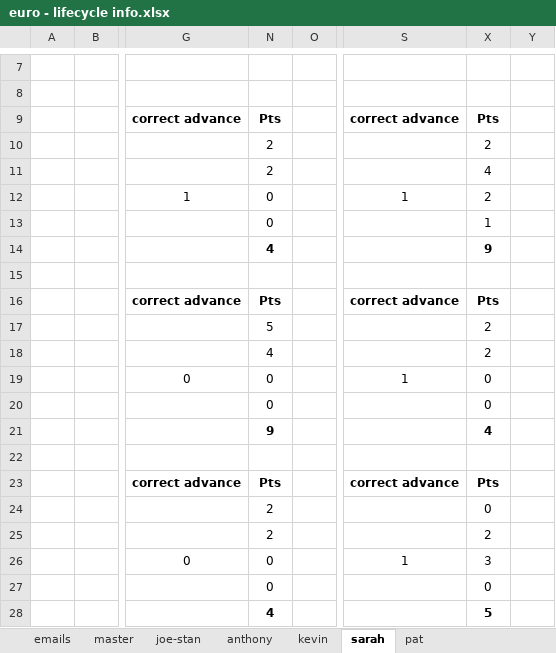
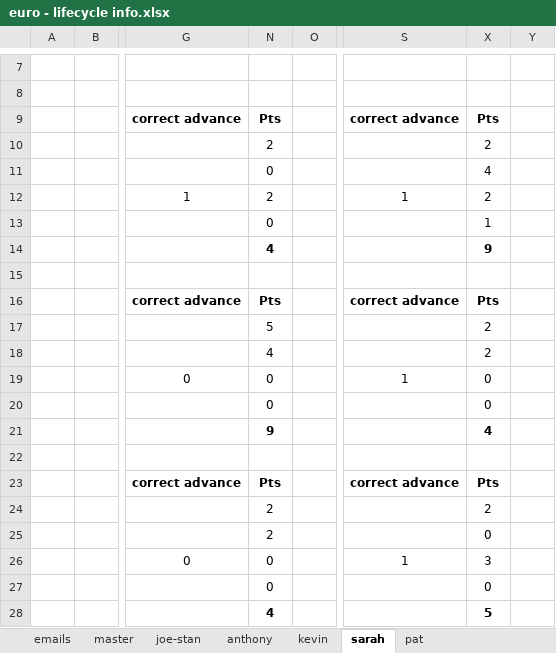
Before and after one commit to jpcollins19/2024_euro, an Excel workbook: excel-docs/euro - lifecycle info.xlsx, sheet sarah, drawn as a sheet; only a part is shown, gaps mark what is left out; values as stored, in another font and other column widths than the file's, no borders; conditional formats not drawn; the diff names each change by its address in the sheet, - before the commit and + after, or states it on an @@ line.

```diff
--- a/excel-docs/euro - lifecycle info.xlsx (sheet sarah)
+++ b/excel-docs/euro - lifecycle info.xlsx (sheet sarah)
-N11: 2
+N11: 0
-N12: 0
+N12: 2
-X24: 0
+X24: 2
-X25: 2
+X25: 0
```
Also changed, not shown: sheet anthony, sheet kevin, 25 other files.
